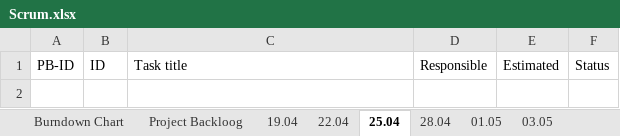
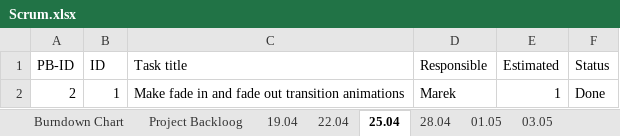
Before and after one commit to mareklowy/BrainPath-unity, an Excel workbook: Documentation/Scrum/Scrum.xlsx, sheet 25.04, drawn as a sheet; values as stored, in another font and other column widths than the file's, no borders; the diff names each change by its address in the sheet, - before the commit and + after, or states it on an @@ line.

```diff
--- a/Documentation/Scrum/Scrum.xlsx (sheet 25.04)
+++ b/Documentation/Scrum/Scrum.xlsx (sheet 25.04)
+row 2: 2 | 1 | Make fade in and fade out transition animations | Marek | 1 | Done
```
Also changed, not shown: sheet Burndown Chart, sheet Project Backloog, charts or pictures.
